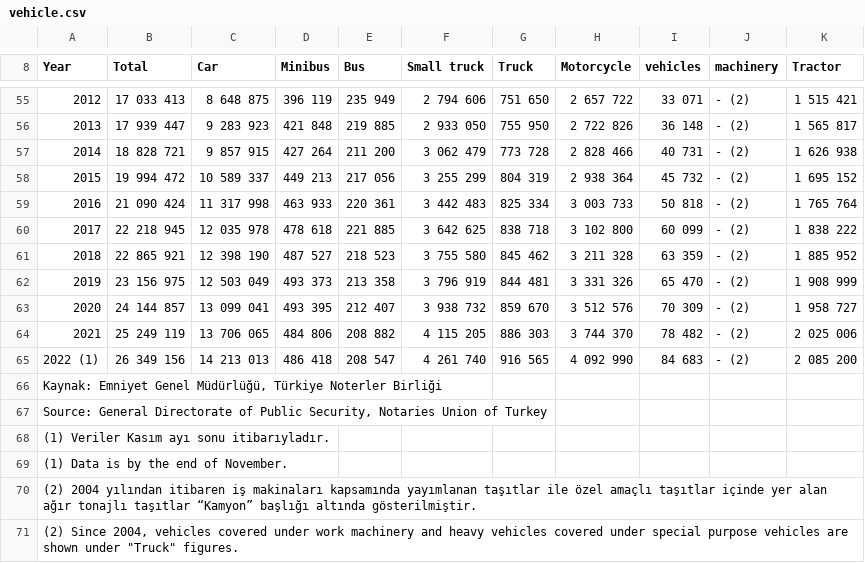
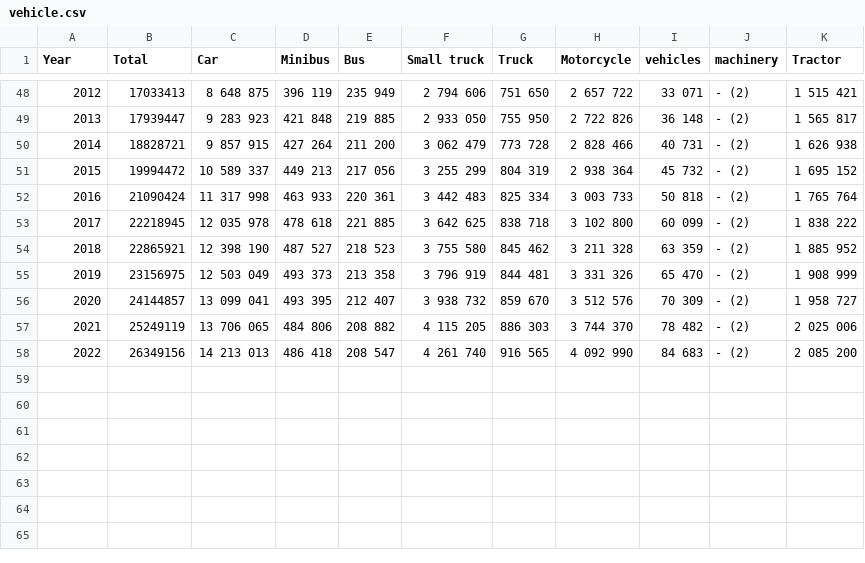
Before and after one commit to sbisht01-dev/ACI, a CSV file: csv/vehicle.csv, drawn as a sheet; only a part is shown, gaps mark what is left out; removed rows and columns are numbered as before the commit, all else as after; the diff covers the shown part only; the diff names each change by its address in the sheet, - before the commit and + after, or states it on an @@ line.

```diff
--- a/csv/vehicle.csv
+++ b/csv/vehicle.csv
-B48 (Total): 17 033 413
+B48 (Total): 17033413
-B49 (Total): 17 939 447
+B49 (Total): 17939447
-B50 (Total): 18 828 721
+B50 (Total): 18828721
-B51 (Total): 19 994 472
+B51 (Total): 19994472
-B52 (Total): 21 090 424
+B52 (Total): 21090424
-B53 (Total): 22 218 945
+B53 (Total): 22218945
-B54 (Total): 22 865 921
+B54 (Total): 22865921
-B55 (Total): 23 156 975
+B55 (Total): 23156975
-B56 (Total): 24 144 857
+B56 (Total): 24144857
-B57 (Total): 25 249 119
+B57 (Total): 25249119
@@ column A (Year) renumbered in row 58 @@
-B58 (Total): 26 349 156
+B58 (Total): 26349156
-row 66: Kaynak: Emniyet Genel Müdürlüğü, Türkiye Noterler Birliği
-row 67: Source: General Directorate of Public Security, Notaries Union of Turkey
-row 68: (1) Veriler Kasım ayı sonu itibarıyladır.
-row 69: (1) Data is by the end of November.
-row 70: (2) 2004 yılından itibaren iş makinaları kapsamında yayımlanan taşıtlar ile özel amaçlı taşıtlar içinde yer alan ağır tonajlı taşıtlar “Kamyon” başlığı altında gösterilmiştir.
-row 71: (2) Since 2004, vehicles covered under work machinery and heavy vehicles covered under special purpose vehicles are shown under "Truck" figures.
```
Also changed, not shown: 7 removed rows and 46 edited cells elsewhere in this file, 26 other files.
